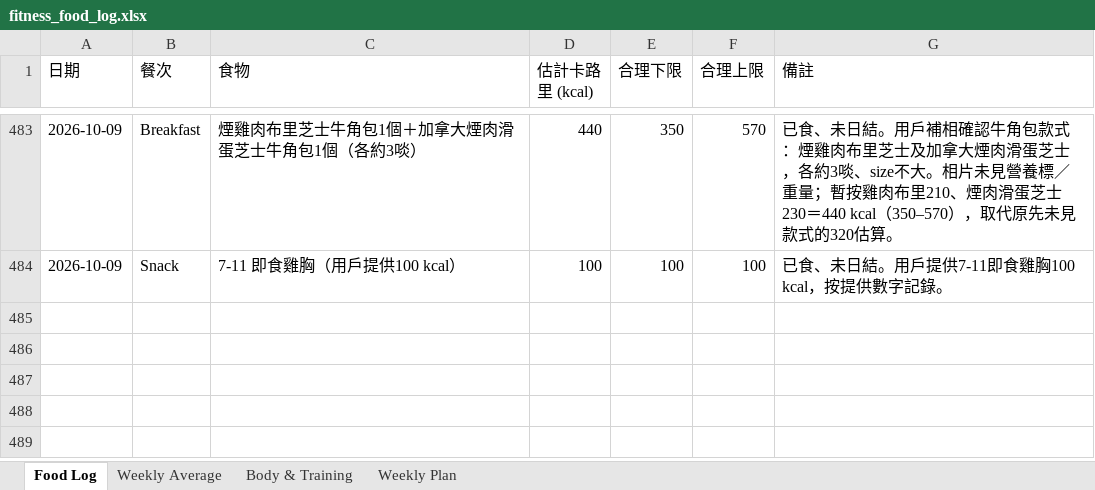
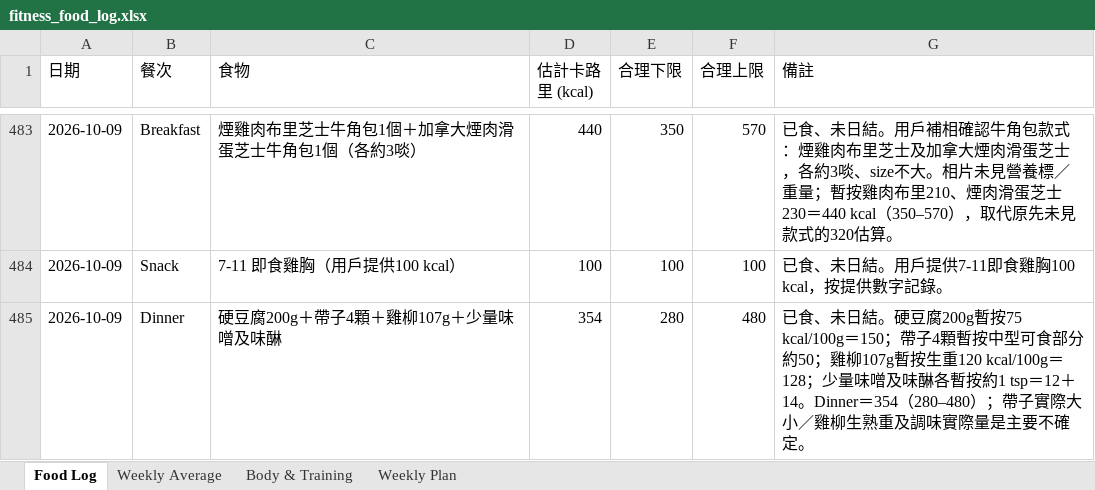
Before and after one commit to buzz-knittinpix/melodycheng622-cmyk.github.io, an Excel workbook: data/fitness_food_log.xlsx, sheet Food Log, drawn as a sheet; only a part is shown, gaps mark what is left out; values as stored, in another font and other column widths than the file's, no borders; the diff names each change by its address in the sheet, - before the commit and + after, or states it on an @@ line.

Commit message:
docs: log tofu scallop chicken dinner

```diff
--- a/data/fitness_food_log.xlsx (sheet Food Log)
+++ b/data/fitness_food_log.xlsx (sheet Food Log)
+row 485: 2026-10-09 | Dinner | 硬豆腐200g＋帶子4顆＋雞柳107g＋少量味噌及味醂 | 354 | 280 | 480 | 已食、未日結。硬豆腐200g暫按75 kcal/100g＝150；帶子4顆暫按中型可食部分約50；雞柳107g暫按生重120 kcal/100g＝128；少量味噌及味醂各暫按約1 tsp＝12＋14。Dinner＝354（280–480）；帶子實際大小／雞柳生熟重及調味實際量是主要不確定。
```
Also changed, not shown: sheet Weekly Average, 4 other files.
